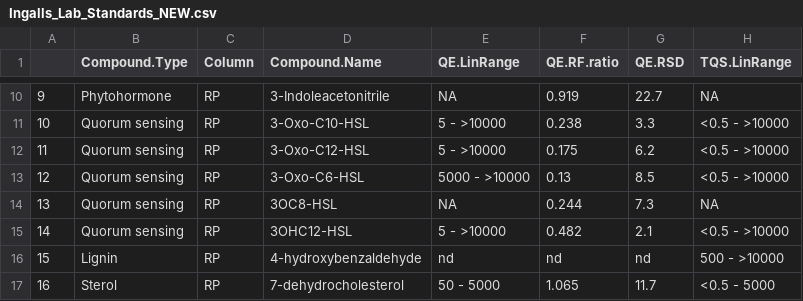
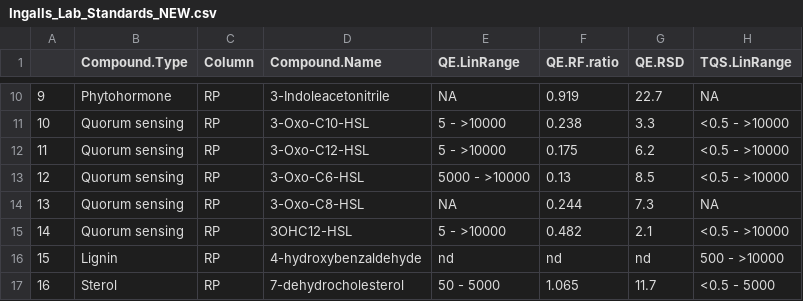
Before and after one commit to IngallsLabUW/Ingalls_Standards, a CSV file: Ingalls_Lab_Standards_NEW.csv, drawn as a sheet; only a part is shown, gaps mark what is left out; the diff names each change by its address in the sheet, - before the commit and + after, or states it on an @@ line.

Commit message:
3OC8-HSL -> 3-Oxo-C8-HSL

```diff
--- a/Ingalls_Lab_Standards_NEW.csv
+++ b/Ingalls_Lab_Standards_NEW.csv
-D14 (Compound.Name): 3OC8-HSL
+D14 (Compound.Name): 3-Oxo-C8-HSL
```
